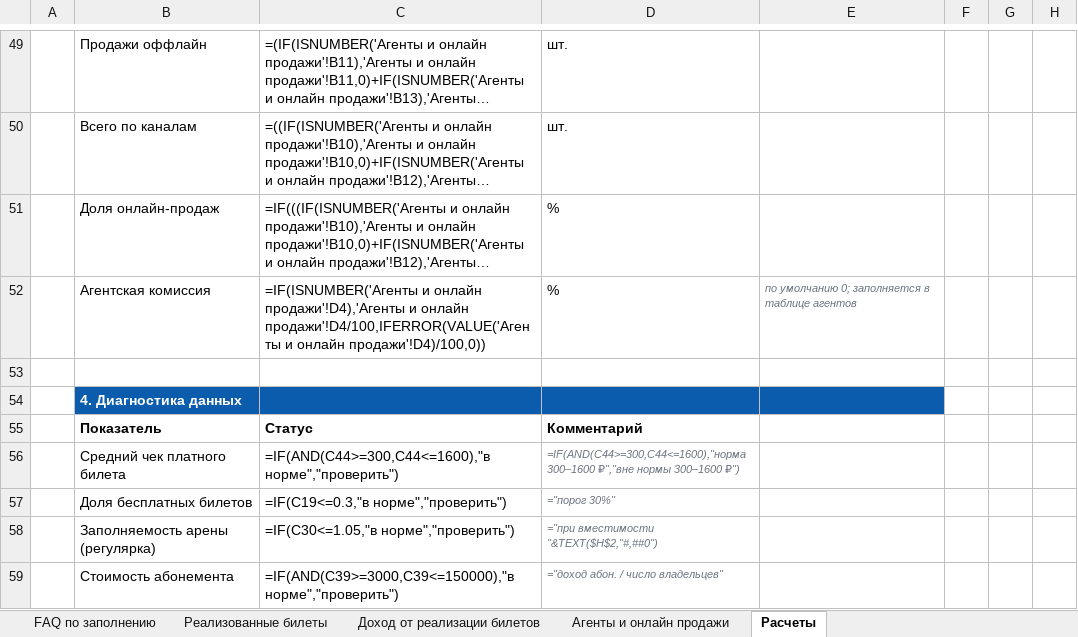
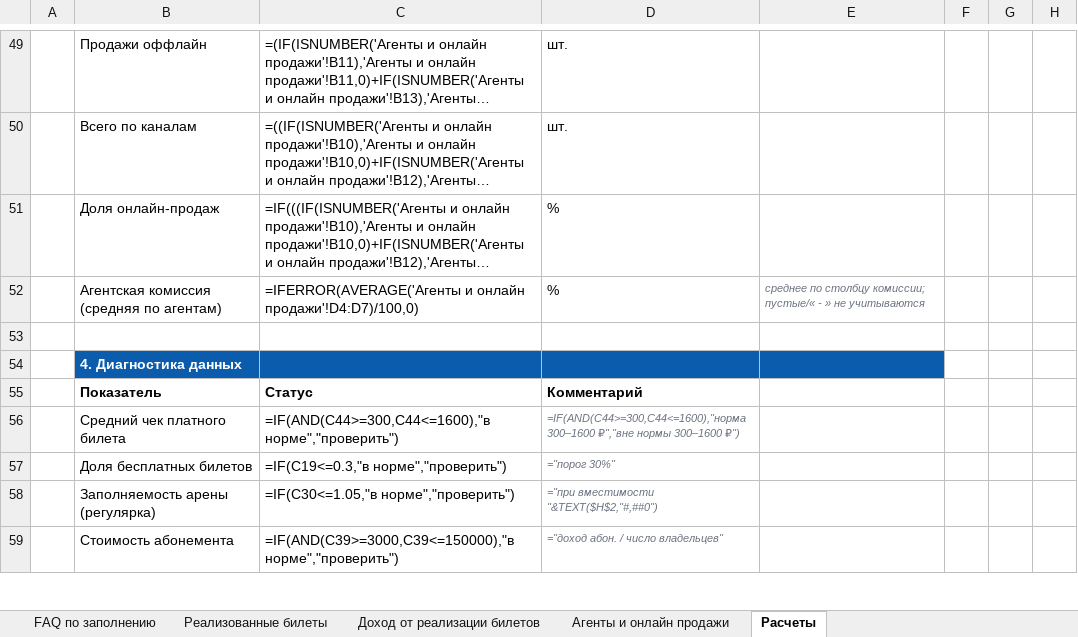
Before and after one commit to janecooll25/season_report, an Excel workbook: output/tickets_calc.xlsx, sheet Расчеты, drawn as a sheet; only a part is shown, gaps mark what is left out; long unchanged cells end in …; values as stored, in another font and other column widths than the file's, no borders; formulas without a stored value are shown as written; removed rows and columns are numbered as before the commit, all else as after; the diff names each change by its address in the sheet, - before the commit and + after, or states it on an @@ line.

```diff
--- a/output/tickets_calc.xlsx (sheet Расчеты)
+++ b/output/tickets_calc.xlsx (sheet Расчеты)
-row 52:  | Агентская комиссия | =IF(ISNUMBER('Агенты и онлайн продажи'!D4),'Агенты и онлайн продажи'!D4/100,IFERROR(VALUE('Агенты и онлайн продажи'!D4)/100,0)) | % | по умолчанию 0; заполняется в таблице агентов
+row 52:  | Агентская комиссия (средняя по агентам) | =IFERROR(AVERAGE('Агенты и онлайн продажи'!D4:D7)/100,0) | % | среднее по столбцу комиссии; пустые/« - » не учитываются
```
Also changed, not shown: sheet Агенты и онлайн продажи, 2 other files.
